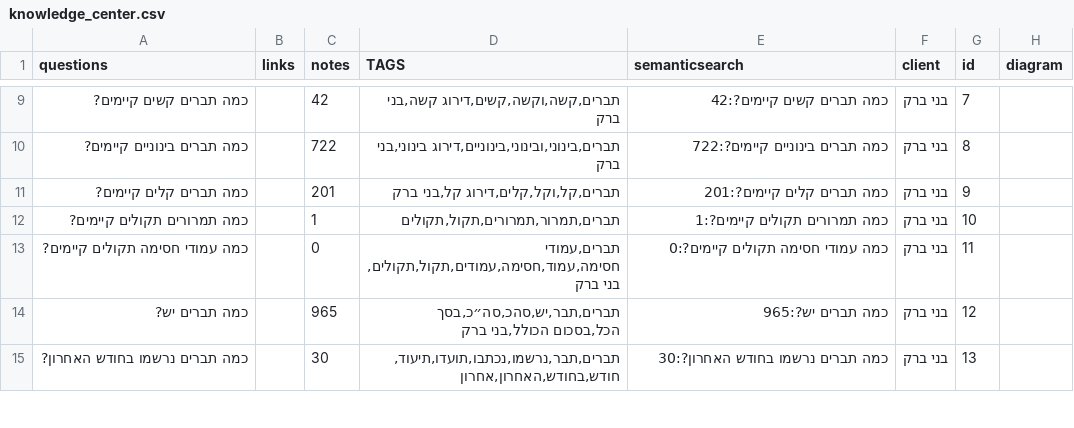
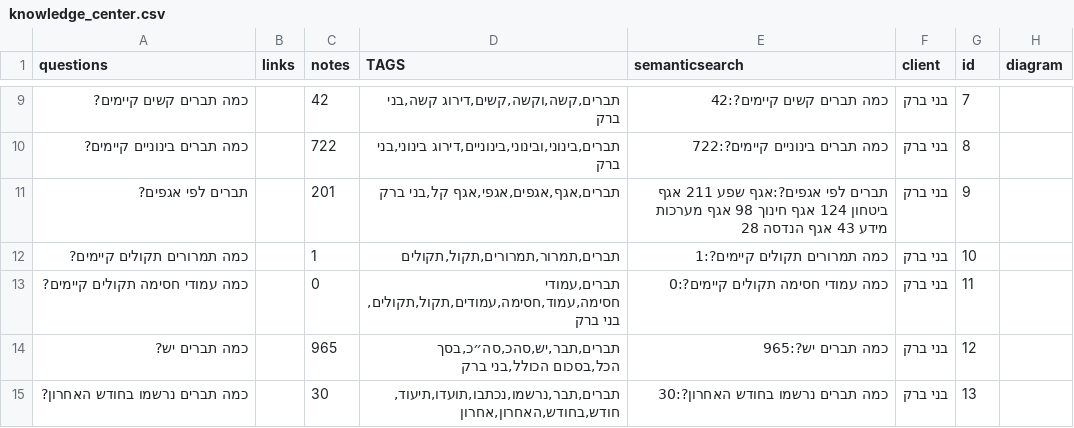
Before and after one commit to nadavsimba24/ai-chat, a CSV file: AI_chat/data/knowledge_center.csv, drawn as a sheet; only a part is shown, gaps mark what is left out.

Commit message:
Update knowledge_center.csv

```diff
--- a/AI_chat/data/knowledge_center.csv
+++ b/AI_chat/data/knowledge_center.csv
@@ -10,3 +10,3 @@ questions,links,notes,TAGS,semanticsearch,client,id,diagram
 כמה תברים בינוניים קיימים?,,722,"תברים,בינוני,ובינוני,בינוניים,דירוג בינוני,בני ברק",כמה תברים בינוניים קיימים?:722,בני ברק,8,
-כמה תברים קלים קיימים?,,201,"תברים,קל,וקל,קלים,דירוג קל,בני ברק",כמה תברים קלים קיימים?:201,בני ברק,9,
+ תברים לפי אגפים?,,201,"תברים,אגף,אגפים,אגפי,אגף קל,בני ברק", תברים לפי אגפים?:אגף שפע 211 אגף ביטחון 124 אגף חינוך 98 אגף מערכות מידע 43 אגף הנדסה 28,בני ברק,9,
 כמה תמרורים תקולים קיימים?,,1,"תברים,תמרור,תמרורים,תקול,תקולים",כמה תמרורים תקולים קיימים?:1,בני ברק,10,
```
